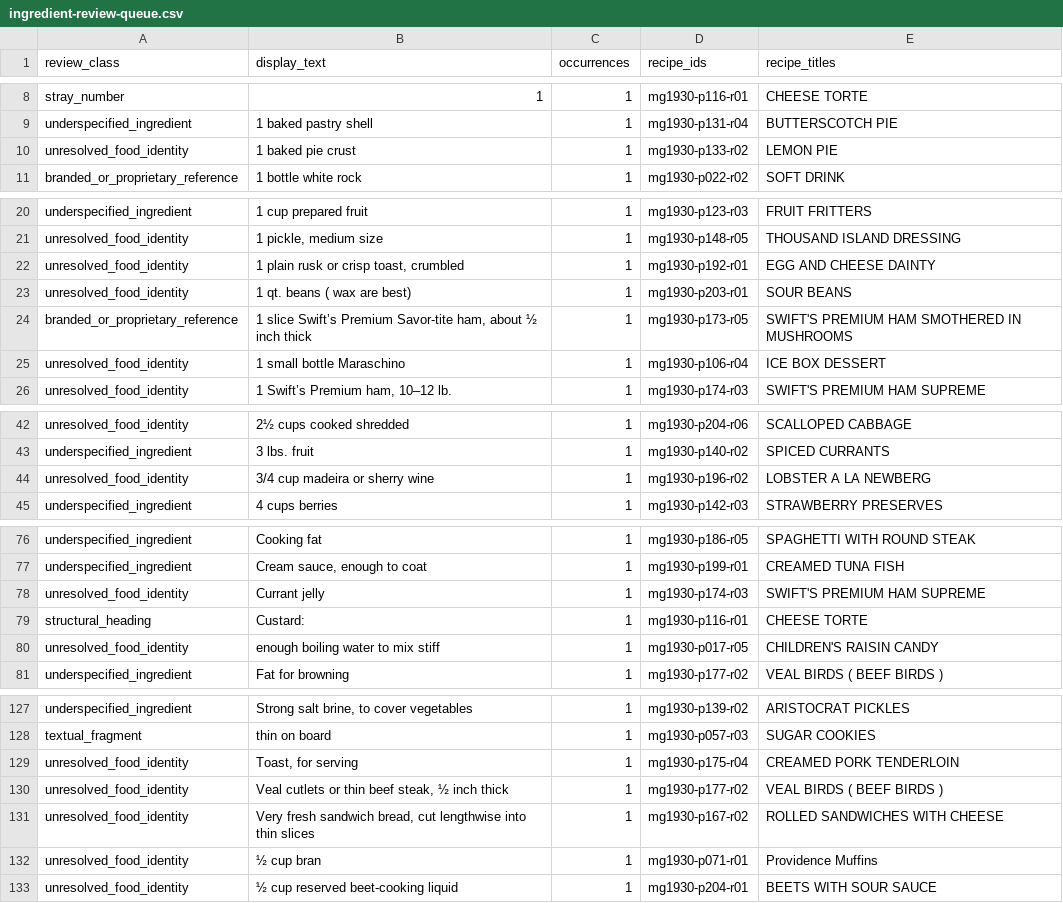
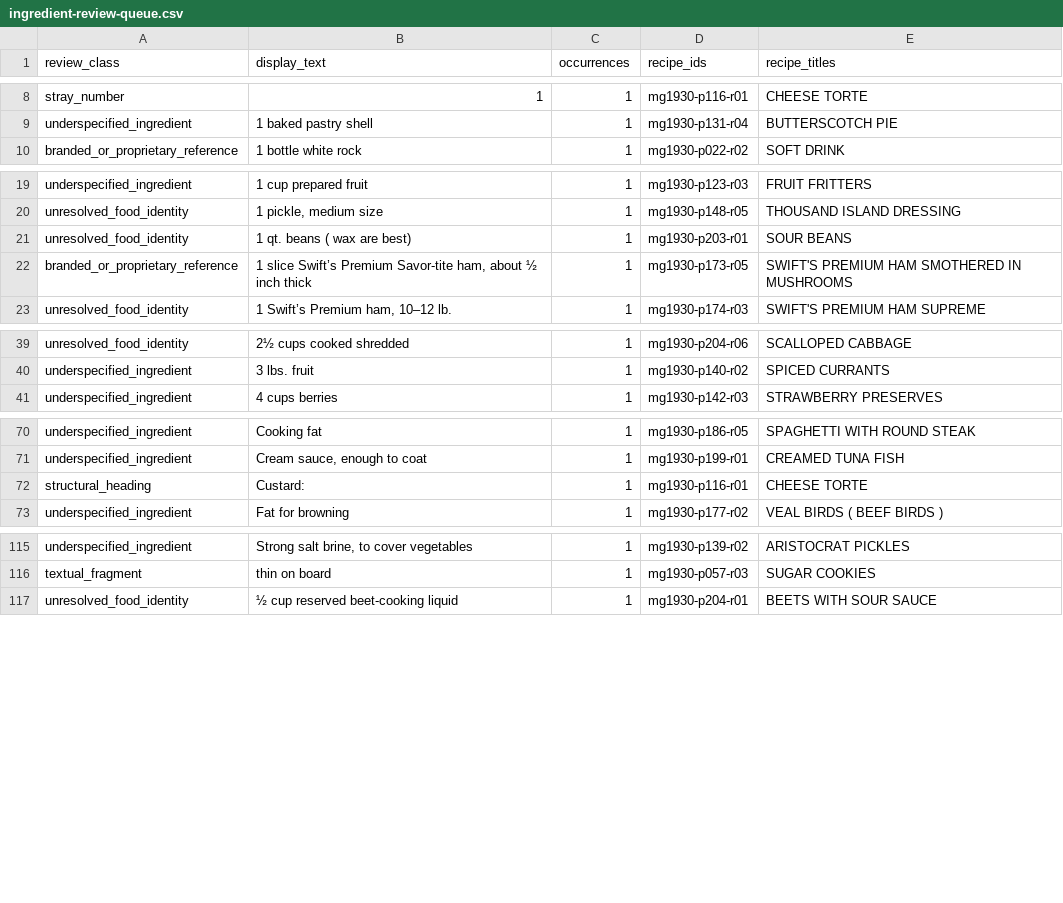
Before and after one commit to ShootPara/fcc-cook-book-1930, a CSV file: reports/ingredient-review-queue.csv, drawn as a sheet; only a part is shown, gaps mark what is left out; the diff covers the shown part only; the diff names each change by its address in the sheet, - before the commit and + after, or states it on an @@ line.

Commit message:
Resolve remaining clear historical food terms

```diff
--- a/reports/ingredient-review-queue.csv
+++ b/reports/ingredient-review-queue.csv
-row 10: unresolved_food_identity | 1 baked pie crust | 1 | mg1930-p133-r02 | LEMON PIE
-row 22: unresolved_food_identity | 1 plain rusk or crisp toast, crumbled | 1 | mg1930-p192-r01 | EGG AND CHEESE DAINTY
-row 25: unresolved_food_identity | 1 small bottle Maraschino | 1 | mg1930-p106-r04 | ICE BOX DESSERT
-row 44: unresolved_food_identity | 3/4 cup madeira or sherry wine | 1 | mg1930-p196-r02 | LOBSTER A LA NEWBERG
-row 78: unresolved_food_identity | Currant jelly | 1 | mg1930-p174-r03 | SWIFT'S PREMIUM HAM SUPREME
-row 80: unresolved_food_identity | enough boiling water to mix stiff | 1 | mg1930-p017-r05 | CHILDREN'S RAISIN CANDY
-row 129: unresolved_food_identity | Toast, for serving | 1 | mg1930-p175-r04 | CREAMED PORK TENDERLOIN
-row 130: unresolved_food_identity | Veal cutlets or thin beef steak, ½ inch thick | 1 | mg1930-p177-r02 | VEAL BIRDS ( BEEF BIRDS )
-row 131: unresolved_food_identity | Very fresh sandwich bread, cut lengthwise into thin slices | 1 | mg1930-p167-r02 | ROLLED SANDWICHES WITH CHEESE
-row 132: unresolved_food_identity | ½ cup bran | 1 | mg1930-p071-r01 | Providence Muffins
```
Also changed, not shown: 6 removed rows elsewhere in this file, 6 other files.
